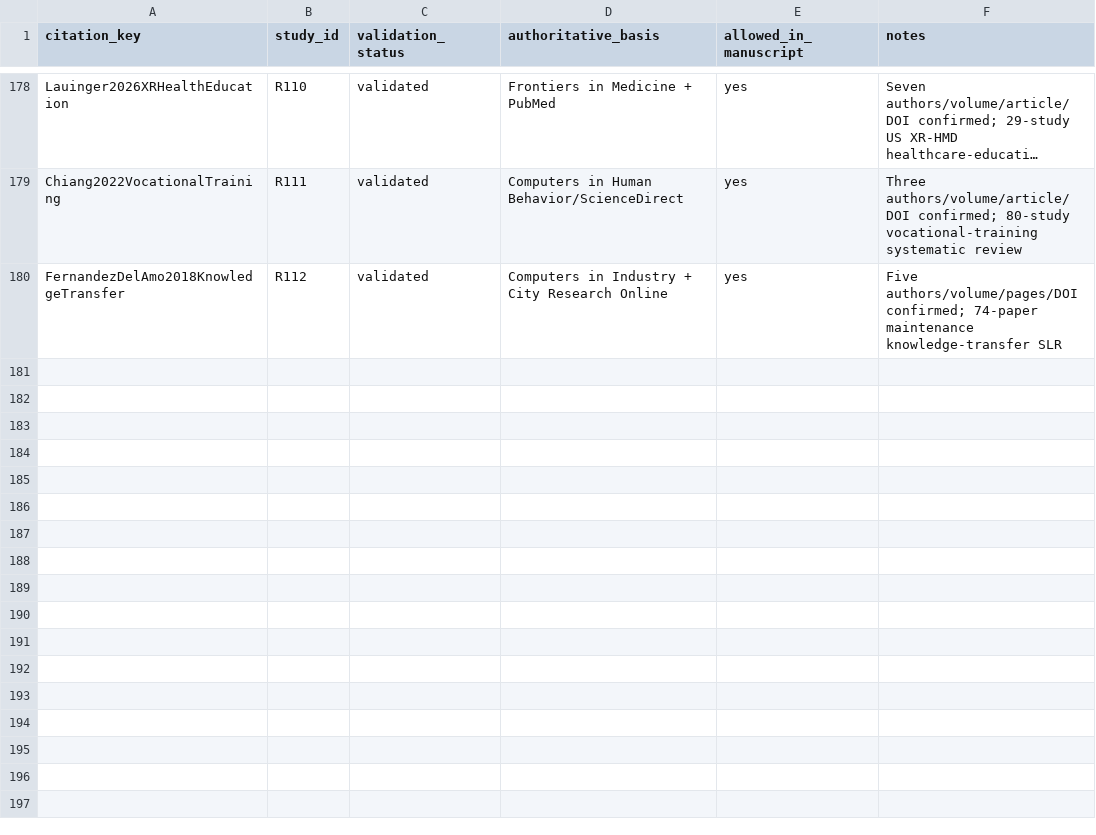
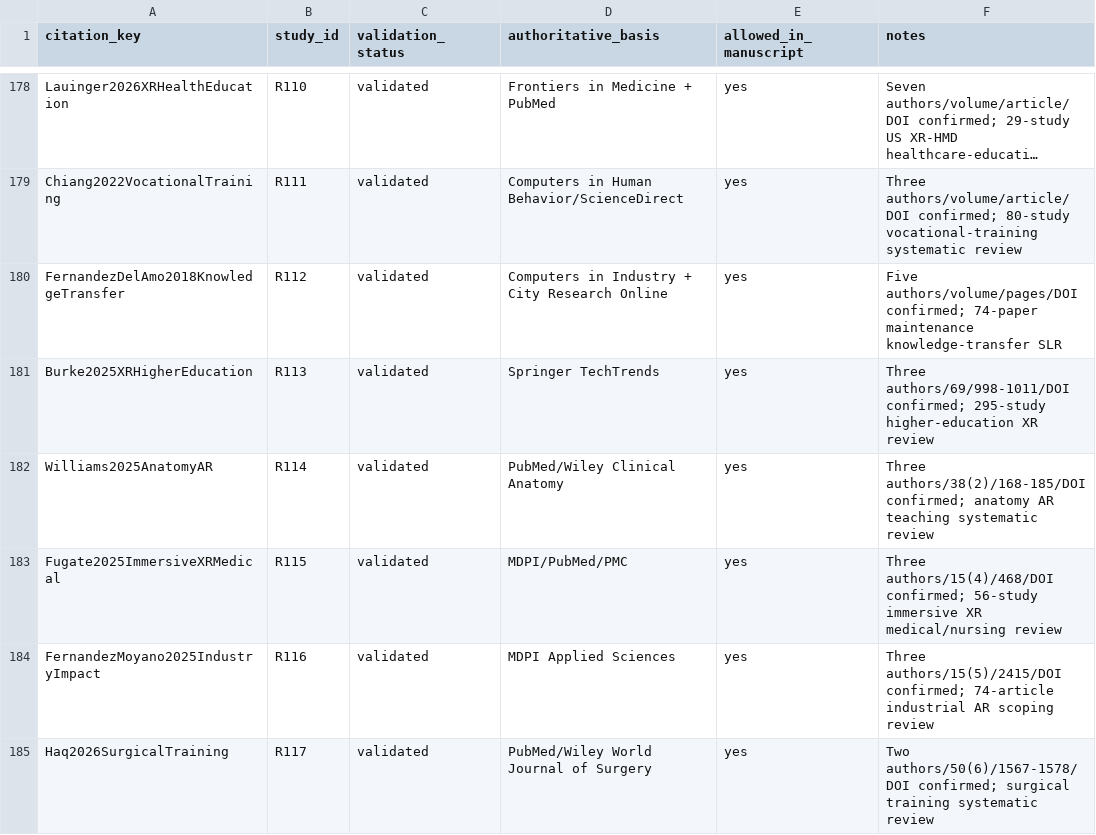
Before and after one commit to Arithmetic-Power-Geometry/Augmented-Reality-Systematic-Review, a CSV file: paper_writing/paper_artifacts/references/BIB_VALIDATION_STATUS.csv, drawn as a sheet; only a part is shown, gaps mark what is left out; long unchanged cells end in ….

Commit message:
Validate five recent AR/XR systematic reviews

```diff
--- a/paper_writing/paper_artifacts/references/BIB_VALIDATION_STATUS.csv
+++ b/paper_writing/paper_artifacts/references/BIB_VALIDATION_STATUS.csv
@@ -180 +180,6 @@ Chiang2022VocationalTraining,R111,validated,"Computers in Human Behavior/Science
 FernandezDelAmo2018KnowledgeTransfer,R112,validated,"Computers in Industry + City Research Online",yes,"Five authors/volume/pages/DOI confirmed; 74-paper maintenance knowledge-transfer SLR"
+Burke2025XRHigherEducation,R113,validated,"Springer TechTrends",yes,"Three authors/69/998-1011/DOI confirmed; 295-study higher-education XR review"
+Williams2025AnatomyAR,R114,validated,"PubMed/Wiley Clinical Anatomy",yes,"Three authors/38(2)/168-185/DOI confirmed; anatomy AR teaching systematic review"
+Fugate2025ImmersiveXRMedical,R115,validated,"MDPI/PubMed/PMC",yes,"Three authors/15(4)/468/DOI confirmed; 56-study immersive XR medical/nursing review"
+FernandezMoyano2025IndustryImpact,R116,validated,"MDPI Applied Sciences",yes,"Three authors/15(5)/2415/DOI confirmed; 74-article industrial AR scoping review"
+Haq2026SurgicalTraining,R117,validated,"PubMed/Wiley World Journal of Surgery",yes,"Two authors/50(6)/1567-1578/DOI confirmed; surgical training systematic review"
```
